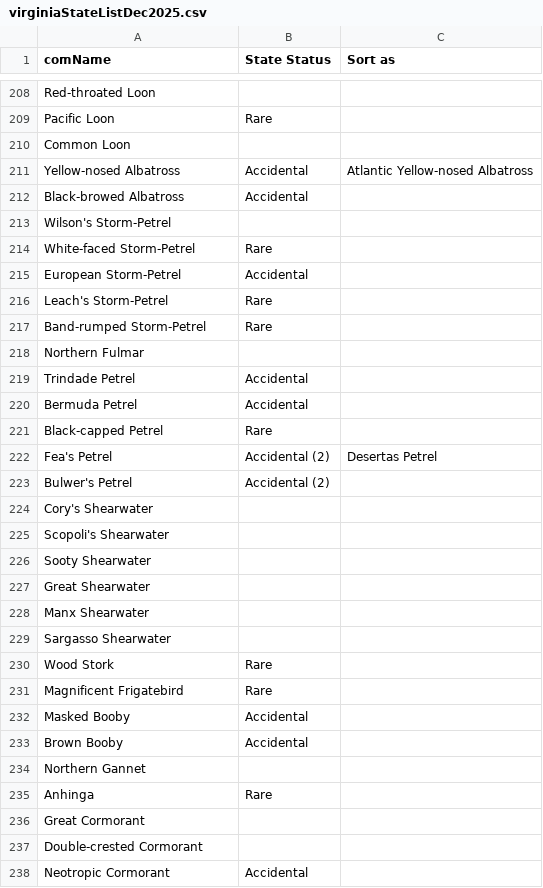
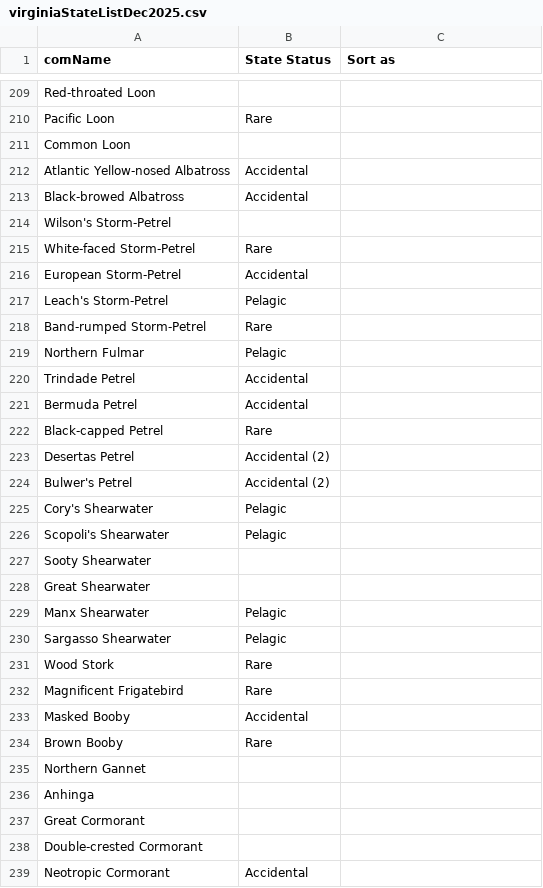
Before and after one commit to gbabineau/UpdateStateList, a CSV file: data/virginiaStateListDec2025.csv, drawn as a sheet; only a part is shown, gaps mark what is left out; the diff covers the shown part only.

```diff
--- a/data/virginiaStateListDec2025.csv
+++ b/data/virginiaStateListDec2025.csv
@@ -210,3 +211,3 @@ Pacific Loon,Rare
 Common Loon,
-Yellow-nosed Albatross,Accidental,Atlantic Yellow-nosed Albatross
+Atlantic Yellow-nosed Albatross,Accidental
 Black-browed Albatross,Accidental
@@ -215,5 +216,5 @@ White-faced Storm-Petrel,Rare
 European Storm-Petrel,Accidental
-Leach's Storm-Petrel,Rare
+Leach's Storm-Petrel,Pelagic
 Band-rumped Storm-Petrel,Rare
-Northern Fulmar,
+Northern Fulmar,Pelagic
 Trindade Petrel,Accidental
@@ -221,10 +222,10 @@ Bermuda Petrel,Accidental
 Black-capped Petrel,Rare
-Fea's Petrel,Accidental (2),Desertas Petrel
+Desertas Petrel,Accidental (2)
 Bulwer's Petrel,Accidental (2)
-Cory's Shearwater,
-Scopoli's Shearwater,
+Cory's Shearwater,Pelagic
+Scopoli's Shearwater,Pelagic
 Sooty Shearwater,
 Great Shearwater,
-Manx Shearwater,
-Sargasso Shearwater,
+Manx Shearwater,Pelagic
+Sargasso Shearwater,Pelagic
 Wood Stork,Rare
@@ -232,5 +233,5 @@ Magnificent Frigatebird,Rare
 Masked Booby,Accidental
-Brown Booby,Accidental
+Brown Booby,Rare
 Northern Gannet,
-Anhinga,Rare
+Anhinga,
 Great Cormorant,
```
Also changed, not shown: 6 added rows, 4 removed rows and 63 edited cells elsewhere in this file, 10 other files.
